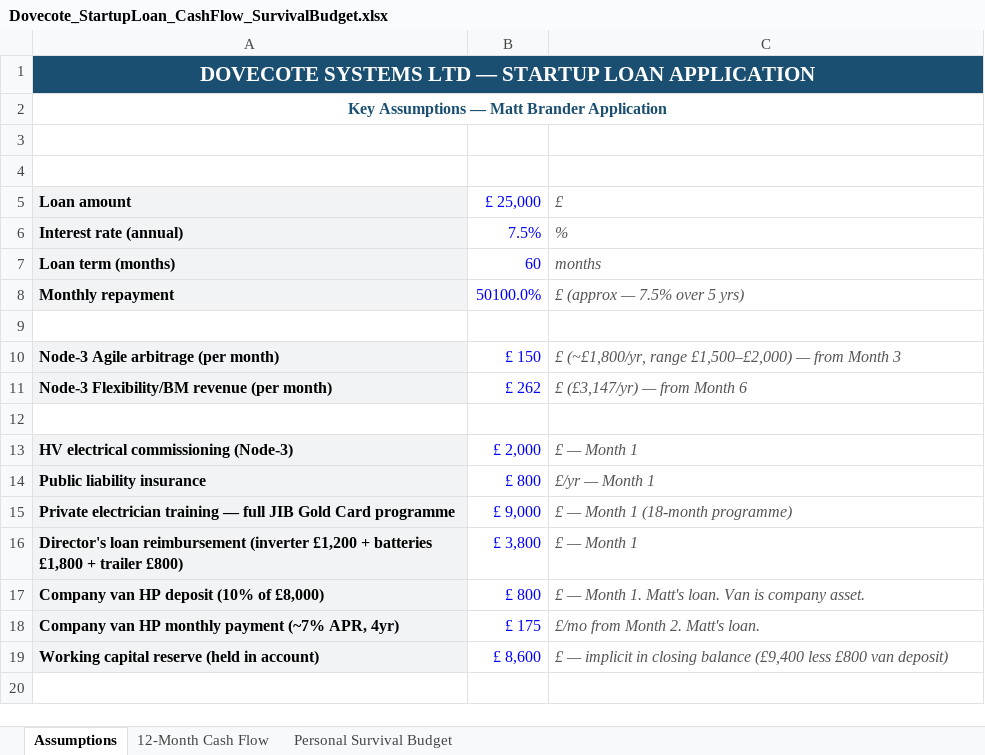
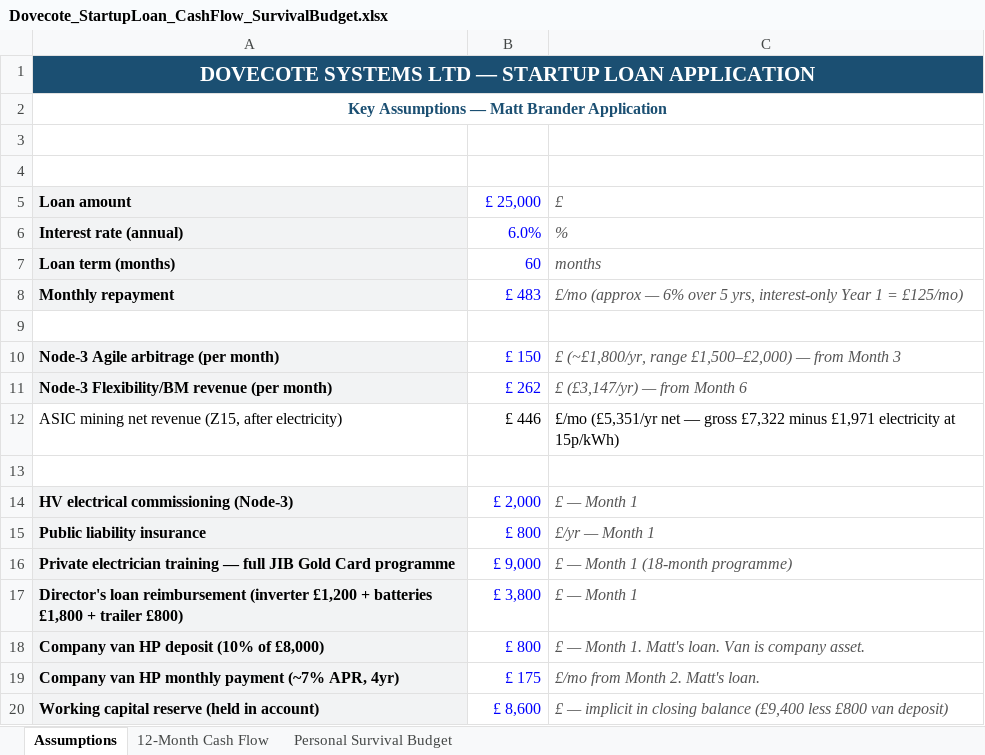
Before and after one commit to mb43/node3-energy, an Excel workbook: Dovecote_StartupLoan_CashFlow_SurvivalBudget.xlsx, sheet Assumptions, drawn as a sheet; values as stored, in another font and other column widths than the file's, no borders; the diff names each change by its address in the sheet, - before the commit and + after, or states it on an @@ line.

```diff
--- a/Dovecote_StartupLoan_CashFlow_SurvivalBudget.xlsx (sheet Assumptions)
+++ b/Dovecote_StartupLoan_CashFlow_SurvivalBudget.xlsx (sheet Assumptions)
-B6: 7.5%
+B6: 6.0%
-B8: 50100.0%
+B8: £ 483
-C8: £ (approx — 7.5% over 5 yrs)
+C8: £/mo (approx — 6% over 5 yrs, interest-only Year 1 = £125/mo)
+row 12: ASIC mining net revenue (Z15, after electricity) | £ 446 | £/mo (£5,351/yr net — gross £7,322 minus £1,971 electricity at 15p/kWh)
```
Also changed, not shown: sheet 12-Month Cash Flow, sheet Personal Survival Budget, 10 other files.
